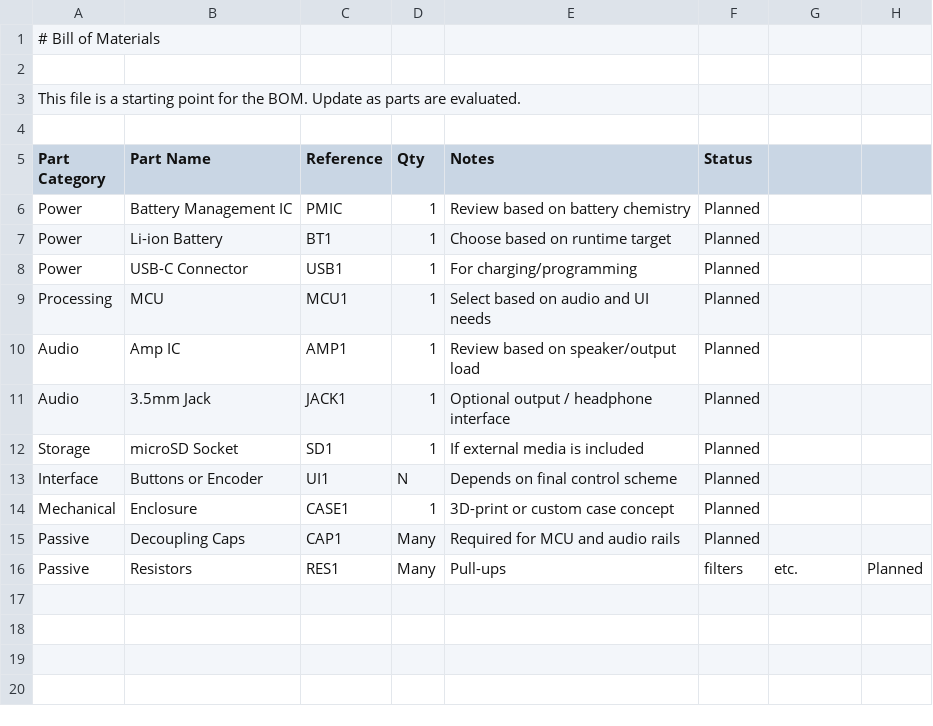
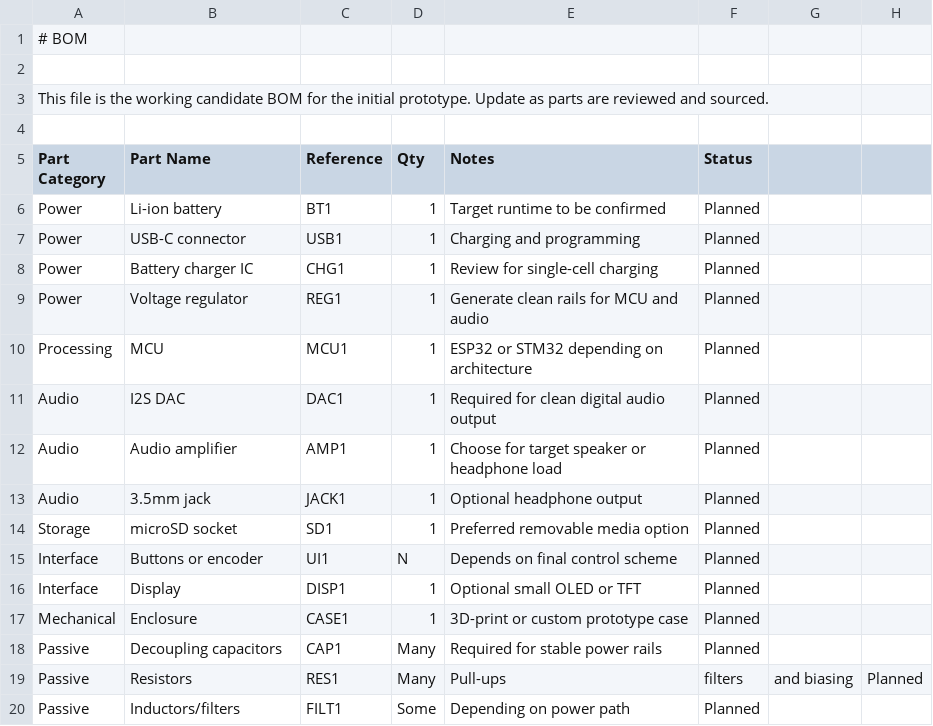
Before and after one commit to Rutu-Birukun/one-two-controller, a CSV file: bom/bom.csv, drawn as a sheet.

Commit message:
Scaffold project structure, documentation, firmware skeleton, and validation plans for the One Two Controller prototype.

```diff
--- a/bom/bom.csv
+++ b/bom/bom.csv
@@ -1,16 +1,20 @@
-# Bill of Materials
+# BOM
 
-This file is a starting point for the BOM. Update as parts are evaluated.
+This file is the working candidate BOM for the initial prototype. Update as parts are reviewed and sourced.
 
 Part Category,Part Name,Reference,Qty,Notes,Status
-Power,Battery Management IC,PMIC,1,Review based on battery chemistry,Planned
-Power,Li-ion Battery,BT1,1,Choose based on runtime target,Planned
-Power,USB-C Connector,USB1,1,For charging/programming,Planned
-Processing,MCU,MCU1,1,Select based on audio and UI needs,Planned
-Audio,Amp IC,AMP1,1,Review based on speaker/output load,Planned
-Audio,3.5mm Jack,JACK1,1,Optional output / headphone interface,Planned
-Storage,microSD Socket,SD1,1,If external media is included,Planned
-Interface,Buttons or Encoder,UI1,N,Depends on final control scheme,Planned
-Mechanical,Enclosure,CASE1,1,3D-print or custom case concept,Planned
-Passive,Decoupling Caps,CAP1,Many,Required for MCU and audio rails,Planned
-Passive,Resistors,RES1,Many,Pull-ups, filters, etc.,Planned
+Power,Li-ion battery,BT1,1,Target runtime to be confirmed,Planned
+Power,USB-C connector,USB1,1,Charging and programming,Planned
+Power,Battery charger IC,CHG1,1,Review for single-cell charging,Planned
+Power,Voltage regulator,REG1,1,Generate clean rails for MCU and audio,Planned
+Processing,MCU,MCU1,1,ESP32 or STM32 depending on architecture,Planned
+Audio,I2S DAC,DAC1,1,Required for clean digital audio output,Planned
+Audio,Audio amplifier,AMP1,1,Choose for target speaker or headphone load,Planned
+Audio,3.5mm jack,JACK1,1,Optional headphone output,Planned
+Storage,microSD socket,SD1,1,Preferred removable media option,Planned
+Interface,Buttons or encoder,UI1,N,Depends on final control scheme,Planned
+Interface,Display,DISP1,1,Optional small OLED or TFT,Planned
+Mechanical,Enclosure,CASE1,1,3D-print or custom prototype case,Planned
+Passive,Decoupling capacitors,CAP1,Many,Required for stable power rails,Planned
+Passive,Resistors,RES1,Many,Pull-ups, filters, and biasing,Planned
+Passive,Inductors/filters,FILT1,Some,Depending on power path,Planned
```
Also changed, not shown: 27 other files.
